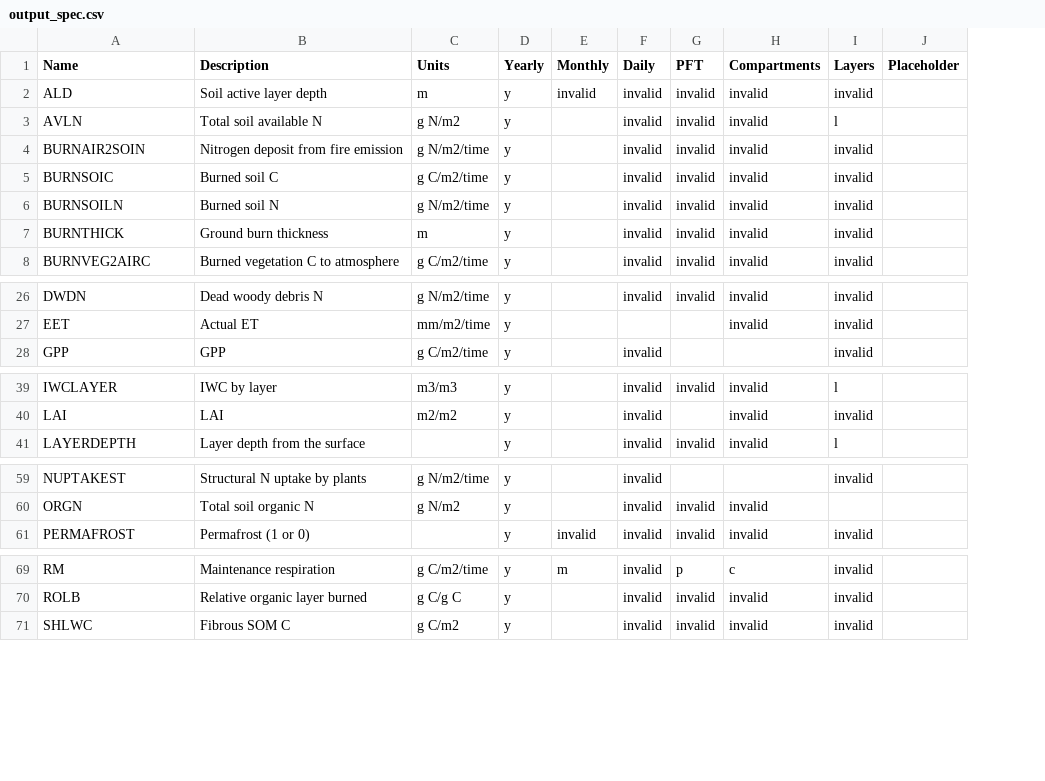
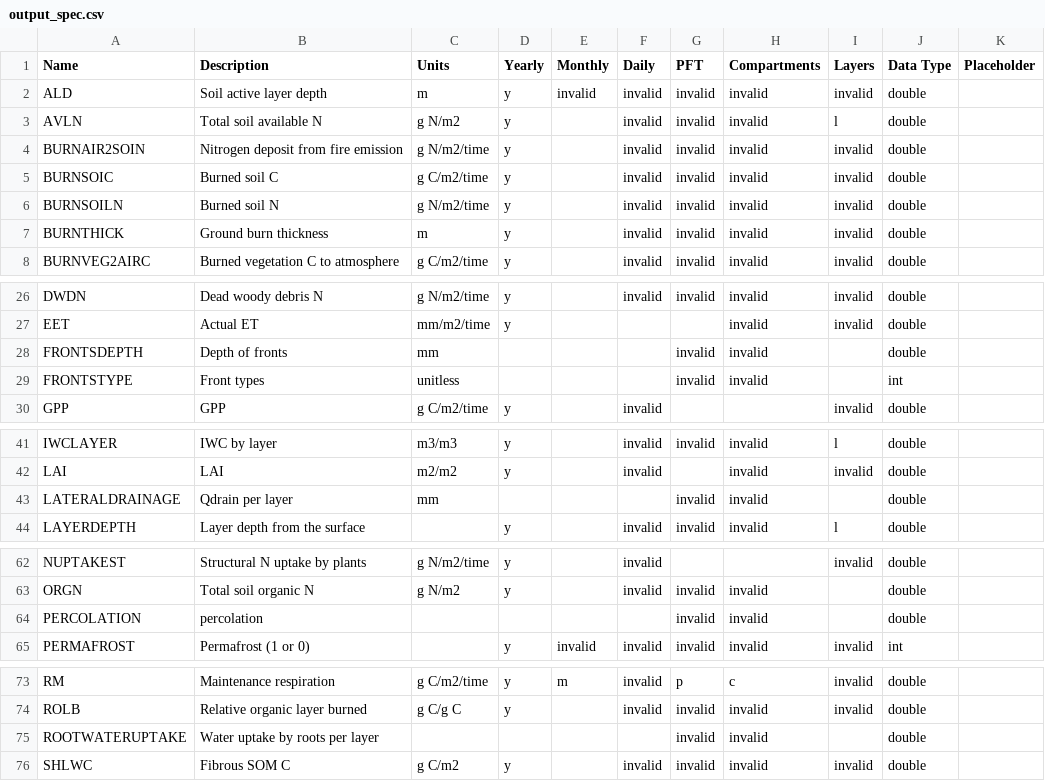
Before and after one commit to uaf-arctic-eco-modeling/dvm-dos-tem, a CSV file: config/output_spec.csv, drawn as a sheet; only a part is shown, gaps mark what is left out; the diff covers the shown part only; the diff names each change by its address in the sheet, - before the commit and + after, or states it on an @@ line.

Commit message:
Updates output_spec files with data types and correct temperature unit strings.

```diff
--- a/config/output_spec.csv
+++ b/config/output_spec.csv
+column J (Data Type), rows 2-8: all double; rows 26-27: double | double; row 30: double; rows 41-42: double | double; row 44: double; rows 62-63: double | double; row 65: int; rows 73-74: double | double; row 76: double
+row 28: FRONTSDEPTH | Depth of fronts | mm |  |  |  | invalid | invalid |  | double
+row 29: FRONTSTYPE | Front types | unitless |  |  |  | invalid | invalid |  | int
+row 43: LATERALDRAINAGE | Qdrain per layer | mm |  |  |  | invalid | invalid |  | double
+row 64: PERCOLATION | percolation |  |  |  |  | invalid | invalid |  | double
+row 75: ROOTWATERUPTAKE | Water uptake by roots per layer |  |  |  |  | invalid | invalid |  | double
```
Also changed, not shown: 1 edited cell elsewhere in this file, config/output_spec_empty.csv, config/output_spec_minimum.csv.
